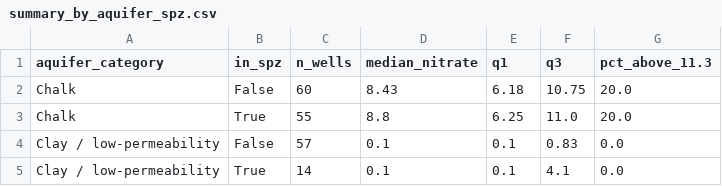
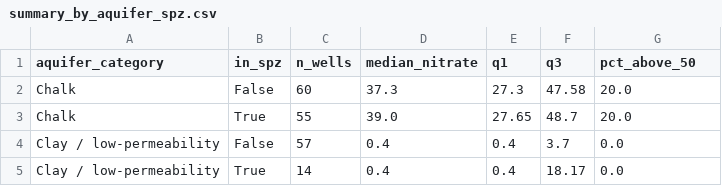
Before and after one commit to Nellchris/groundwater-nitrate-atlas, a CSV file: data/summary_by_aquifer_spz.csv, drawn as a sheet.

```diff
--- a/data/summary_by_aquifer_spz.csv
+++ b/data/summary_by_aquifer_spz.csv
@@ -1,5 +1,5 @@
-aquifer_category,in_spz,n_wells,median_nitrate,q1,q3,pct_above_11.3
-Chalk,False,60,8.43,6.18,10.75,20.0
-Chalk,True,55,8.8,6.25,11.0,20.0
-Clay / low-permeability,False,57,0.1,0.1,0.83,0.0
-Clay / low-permeability,True,14,0.1,0.1,4.1,0.0
+aquifer_category,in_spz,n_wells,median_nitrate,q1,q3,pct_above_50
+Chalk,False,60,37.3,27.3,47.58,20.0
+Chalk,True,55,39.0,27.65,48.7,20.0
+Clay / low-permeability,False,57,0.4,0.4,3.7,0.0
+Clay / low-permeability,True,14,0.4,0.4,18.17,0.0
```
Also changed, not shown: data/summary_by_aquifer.csv, data/summary_by_aquifer_farmland.csv, 12 other files.
